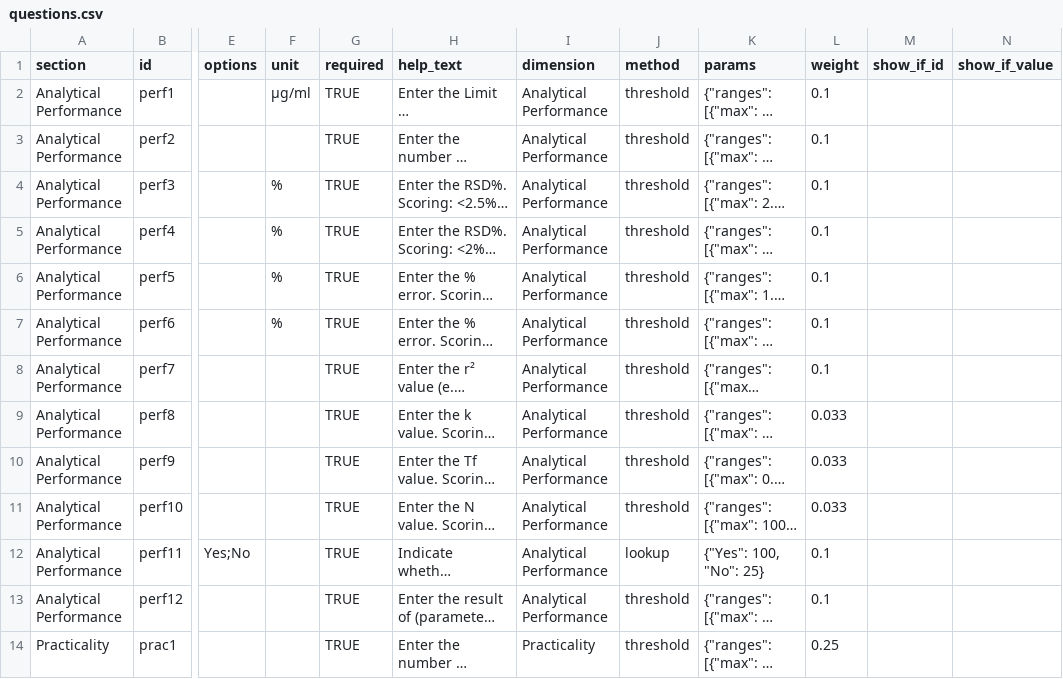
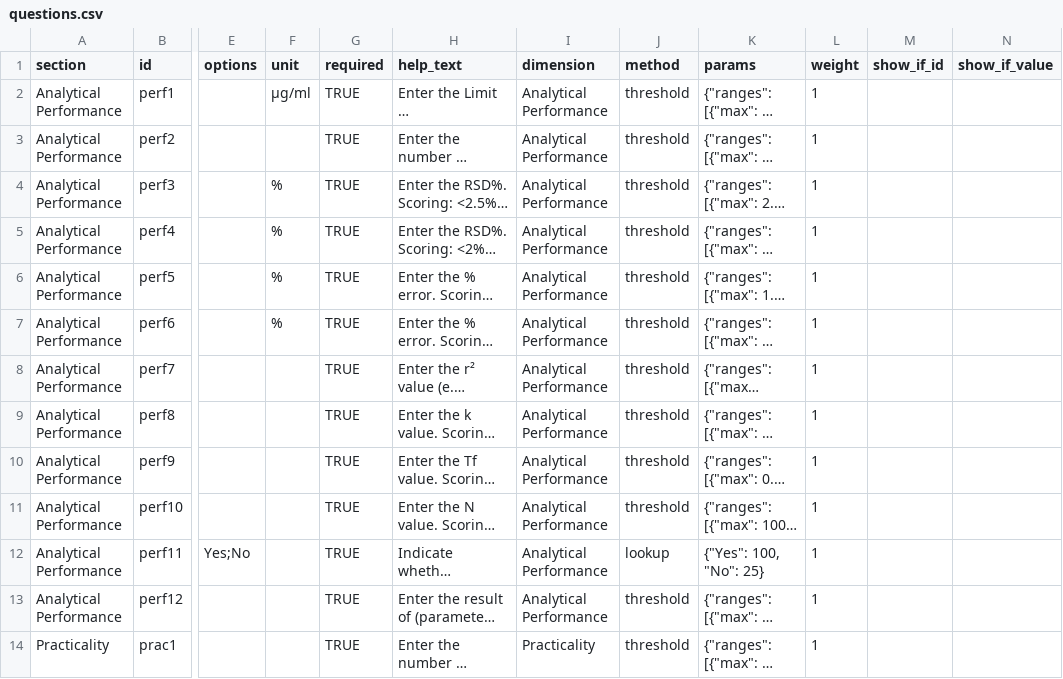
Before and after one commit to prohector/Pharmascore, a CSV file: config/questions.csv, drawn as a sheet; only a part is shown, gaps mark what is left out; long unchanged cells end in …; the diff covers the shown part only; the diff names each change by its address in the sheet, - before the commit and + after, or states it on an @@ line.

```diff
--- a/config/questions.csv
+++ b/config/questions.csv
-L2:L8 (weight): 0.1
+L2:L8 (weight): 1
-L9:L11 (weight): 0.033
+L9:L11 (weight): 1
-L12:L13 (weight): 0.1
+L12:L13 (weight): 1
-L14 (weight): 0.25
+L14 (weight): 1
```
Also changed, not shown: 2 added rows and 10 edited cells elsewhere in this file, 3 other files.
